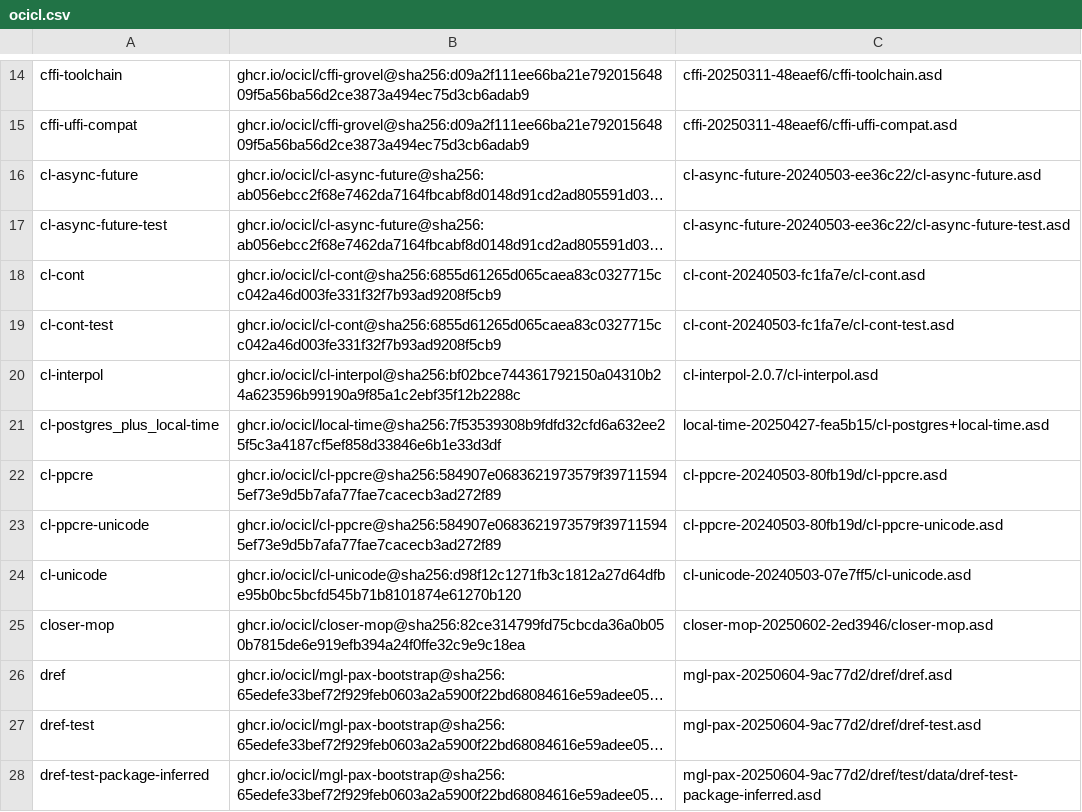
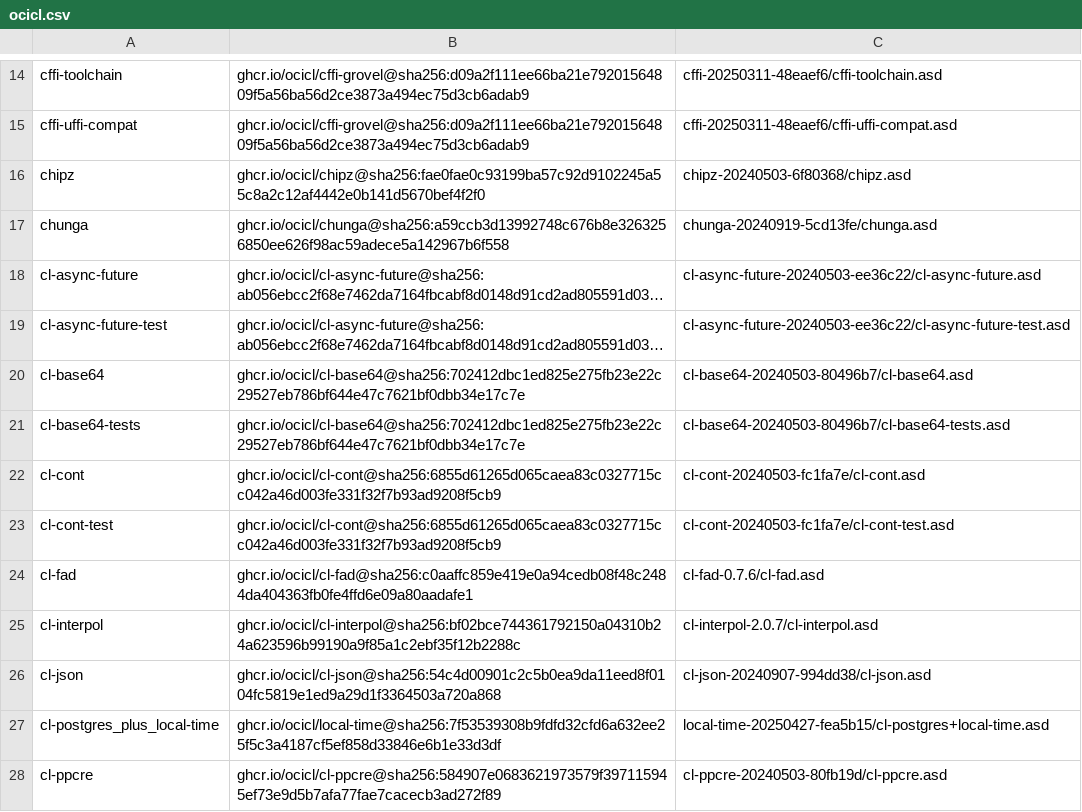
Before and after one commit to logoraz/aoforce, a CSV file: ocicl.csv, drawn as a sheet; only a part is shown, gaps mark what is left out; the shorter side is filled out with more unchanged rows; long unchanged cells end in …; the diff covers the shown part only; the diff names each change by its address in the sheet, - before the commit and + after, or states it on an @@ line.

```diff
--- a/ocicl.csv
+++ b/ocicl.csv
+row 16: chipz | ghcr.io/ocicl/chipz@sha256:fae0fae0c93199ba57c92d9102245a55c8a2c12af4442e0b141d5670bef4f2f0 | chipz-20240503-6f80368/chipz.asd
+row 17: chunga | ghcr.io/ocicl/chunga@sha256:a59ccb3d13992748c676b8e3263256850ee626f98ac59adece5a142967b6f558 | chunga-20240919-5cd13fe/chunga.asd
+row 20: cl-base64 | ghcr.io/ocicl/cl-base64@sha256:702412dbc1ed825e275fb23e22c29527eb786bf644e47c7621bf0dbb34e17c7e | cl-base64-20240503-80496b7/cl-base64.asd
+row 21: cl-base64-tests | ghcr.io/ocicl/cl-base64@sha256:702412dbc1ed825e275fb23e22c29527eb786bf644e47c7621bf0dbb34e17c7e | cl-base64-20240503-80496b7/cl-base64-tests.asd
+row 24: cl-fad | ghcr.io/ocicl/cl-fad@sha256:c0aaffc859e419e0a94cedb08f48c2484da404363fb0fe4ffd6e09a80aadafe1 | cl-fad-0.7.6/cl-fad.asd
+row 26: cl-json | ghcr.io/ocicl/cl-json@sha256:54c4d00901c2c5b0ea9da11eed8f0104fc5819e1ed9a29d1f3364503a720a868 | cl-json-20240907-994dd38/cl-json.asd
```
Also changed, not shown: 21 added rows elsewhere in this file, 6 other files.
